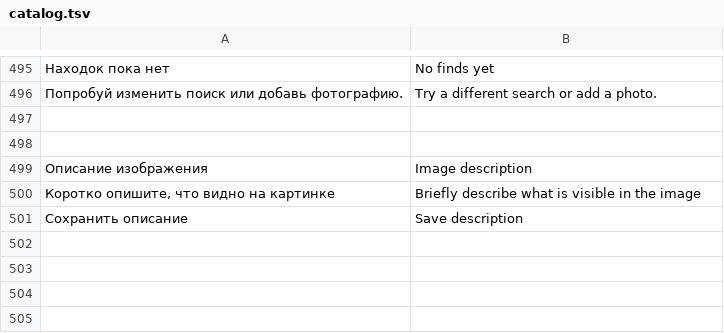
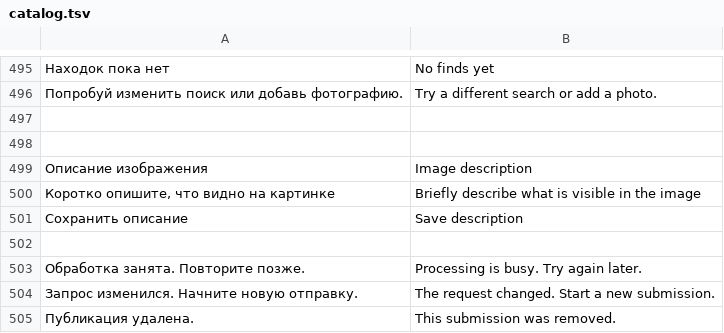
Before and after one commit to den9911/odd-finds, a TSV file: i18n/catalog.tsv, drawn as a sheet; only a part is shown, gaps mark what is left out; the diff names each change by its address in the sheet, - before the commit and + after, or states it on an @@ line.

```diff
--- a/i18n/catalog.tsv
+++ b/i18n/catalog.tsv
+row 502: (empty)
+row 503: Обработка занята. Повторите позже. | Processing is busy. Try again later.
+row 504: Запрос изменился. Начните новую отправку. | The request changed. Start a new submission.
+row 505: Публикация удалена. | This submission was removed.
```
Also changed, not shown: 19 other files.
